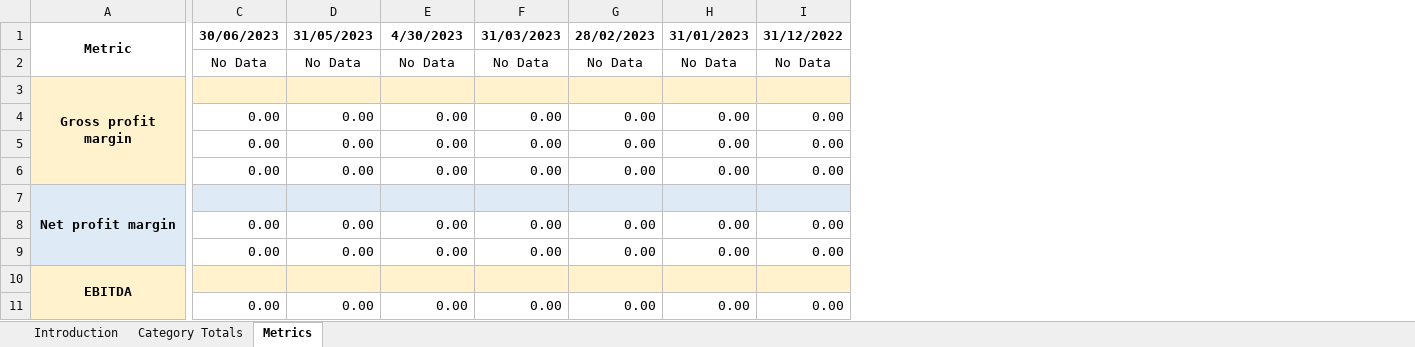
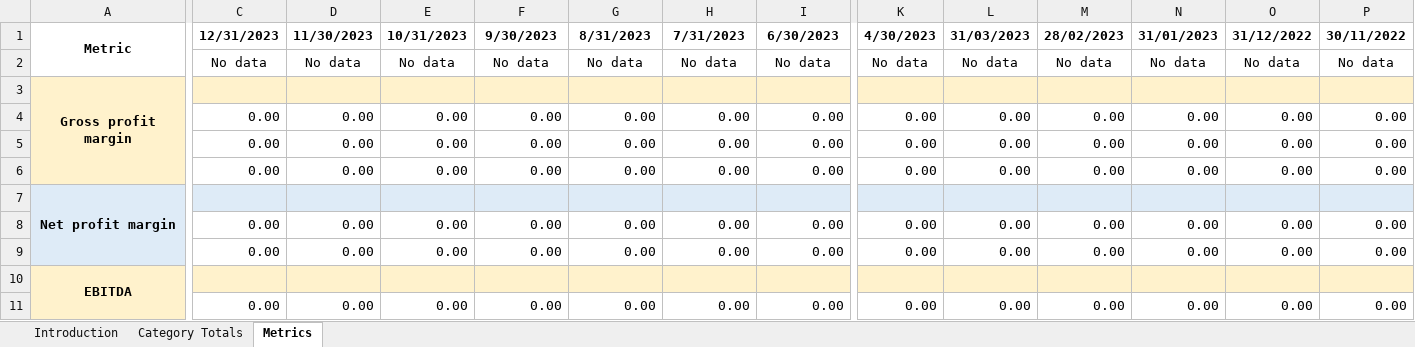
Before and after one commit to codatio/codat-docs, an Excel workbook: static/documents/assess-metrics.xlsx, sheet Metrics, drawn as a sheet; only a part is shown, gaps mark what is left out; values as stored, in another font and other column widths than the file's, no borders; the diff covers the shown part only; the diff names each change by its address in the sheet, - before the commit and + after, or states it on an @@ line.

Commit message:
Modify equation to check for descending dates

```diff
--- a/static/documents/assess-metrics.xlsx (sheet Metrics)
+++ b/static/documents/assess-metrics.xlsx (sheet Metrics)
+column K, rows 1-11: 4/30/2023 | No data |  | 0.00 | 0.00 | 0.00 |  | 0.00 | 0.00 |  | 0.00
+column L, rows 1-11: 31/03/2023 | No data |  | 0.00 | 0.00 | 0.00 |  | 0.00 | 0.00 |  | 0.00
+column M, rows 1-11: 28/02/2023 | No data |  | 0.00 | 0.00 | 0.00 |  | 0.00 | 0.00 |  | 0.00
+column N, rows 1-11: 31/01/2023 | No data |  | 0.00 | 0.00 | 0.00 |  | 0.00 | 0.00 |  | 0.00
+column O, rows 1-11: 31/12/2022 | No data |  | 0.00 | 0.00 | 0.00 |  | 0.00 | 0.00 |  | 0.00
+column P, rows 1-11: 30/11/2022 | No data |  | 0.00 | 0.00 | 0.00 |  | 0.00 | 0.00 |  | 0.00
-C1: 30/06/2023
+C1: 12/31/2023
-D1: 31/05/2023
+D1: 11/30/2023
-E1: 4/30/2023
+E1: 10/31/2023
-F1: 31/03/2023
+F1: 9/30/2023
-G1: 28/02/2023
+G1: 8/31/2023
-H1: 31/01/2023
+H1: 7/31/2023
-I1: 31/12/2022
+I1: 6/30/2023
-C2: No Data
+C2: No data
-D2: No Data
+D2: No data
-E2: No Data
+E2: No data
-F2: No Data
+F2: No data
-G2: No Data
+G2: No data
-H2: No Data
+H2: No data
-I2: No Data
+I2: No data
```
Also changed, not shown: 2 edited cells elsewhere in this sheet, formulas that keep their value.
